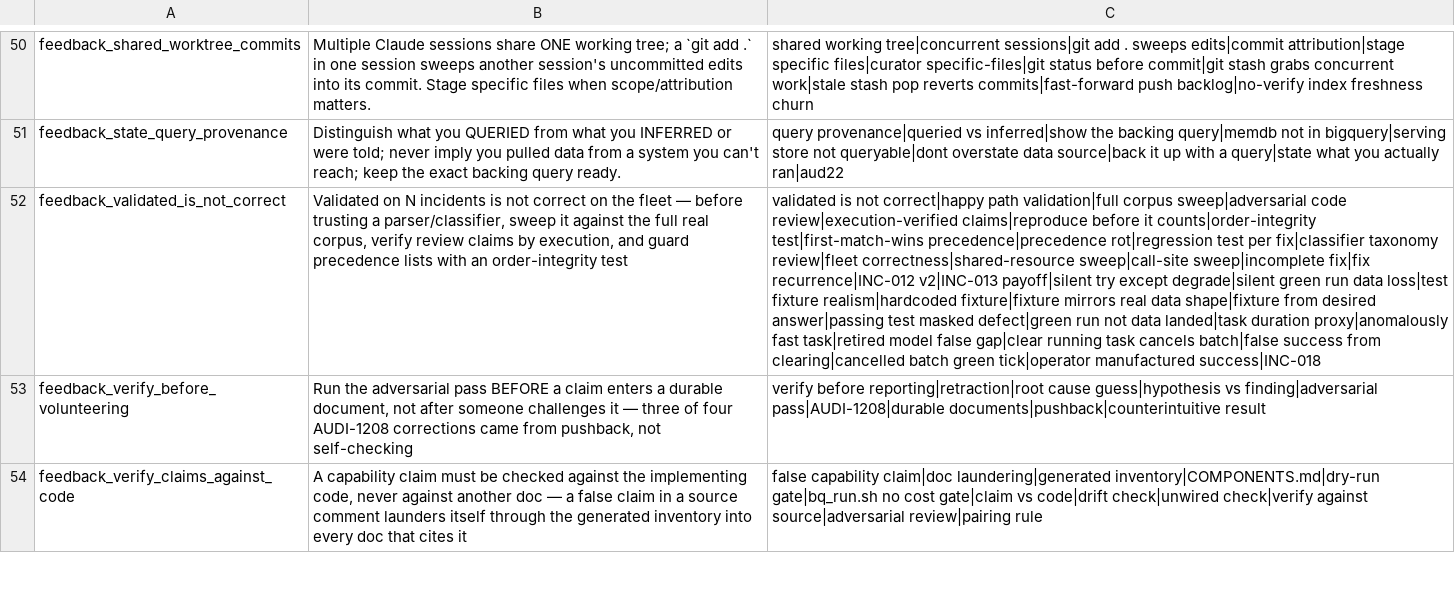
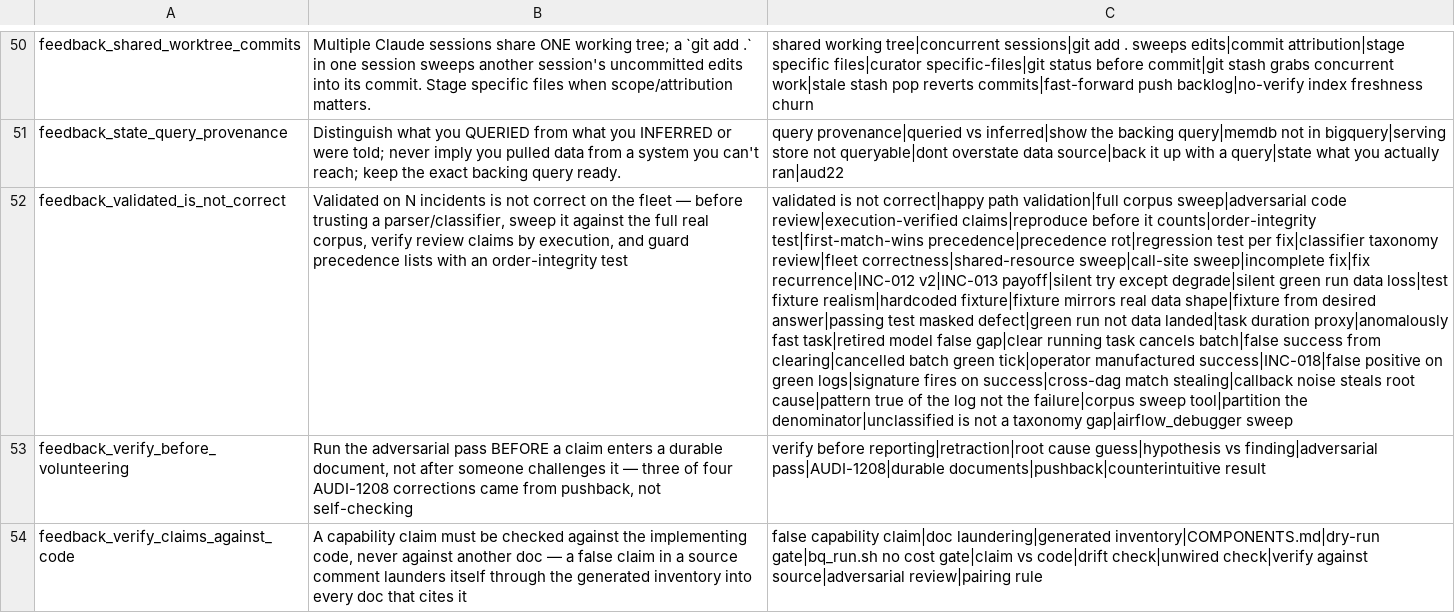
Before and after one commit to mdunn-mntn/malachi-workspace, a TSV file: knowledge/_MEMORY_RECALL.tsv, drawn as a sheet; only a part is shown, gaps mark what is left out; the diff covers the shown part only; the diff names each change by its address in the sheet, - before the commit and + after, or states it on an @@ line.

Commit message:
AUDI-1191: capture corpus-sweep and DNS-fallback learnings
feedback_validated_is_not_correct gains the law behind today's two self-inflicted
defects: order-integrity ranks only the cases you wrote, so a new pattern must
also be measured against the green corpus and other dags' failures. Updated the
project memory (24 to 31 signatures, sweep tool, Phase 3 held) and the pihole
memory (allowlisted now; IP-blocking mode defeats a not-0.0.0.0 guard).

```diff
--- a/knowledge/_MEMORY_RECALL.tsv
+++ b/knowledge/_MEMORY_RECALL.tsv
-C52: …tick|operator manufactured success|INC-018
+C52: …tick|operator manufactured success|INC-018|false positive on green logs|signature fires on success|cross-dag match stealing|callback noise steals root cause|pattern true of the log not the failure|corpus sweep tool|partition the denominator|unclassified is not a taxonomy gap|airflow_debugger sweep
```
Also changed, not shown: 3 edited cells elsewhere in this file, 6 other files.
